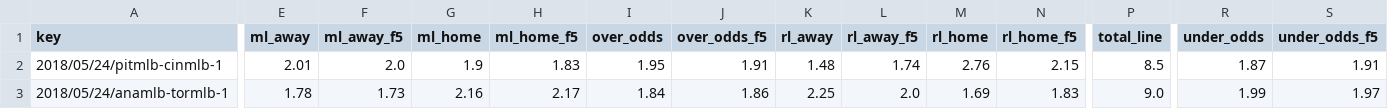
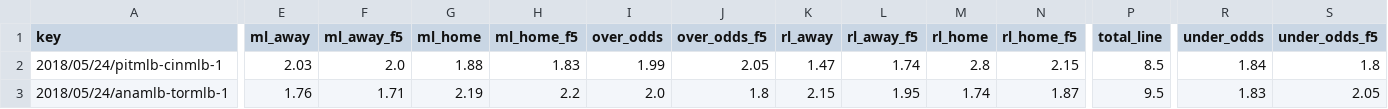
Before and after one commit to usbogie/mlb-daily-predictor, a CSV file: data/lines/today.csv, drawn as a sheet; only a part is shown, gaps mark what is left out; the diff covers the shown part only; the diff names each change by its address in the sheet, - before the commit and + after, or states it on an @@ line.

```diff
--- a/data/lines/today.csv
+++ b/data/lines/today.csv
-E2 (ml_away): 2.01
+E2 (ml_away): 2.03
-G2 (ml_home): 1.9
+G2 (ml_home): 1.88
-I2 (over_odds): 1.95
+I2 (over_odds): 1.99
-J2 (over_odds_f5): 1.91
+J2 (over_odds_f5): 2.05
-K2 (rl_away): 1.48
+K2 (rl_away): 1.47
-M2 (rl_home): 2.76
+M2 (rl_home): 2.8
-R2 (under_odds): 1.87
+R2 (under_odds): 1.84
-S2 (under_odds_f5): 1.91
+S2 (under_odds_f5): 1.8
-E3 (ml_away): 1.78
+E3 (ml_away): 1.76
-F3 (ml_away_f5): 1.73
+F3 (ml_away_f5): 1.71
-G3 (ml_home): 2.16
+G3 (ml_home): 2.19
-H3 (ml_home_f5): 2.17
+H3 (ml_home_f5): 2.2
-I3 (over_odds): 1.84
+I3 (over_odds): 2.0
-J3 (over_odds_f5): 1.86
+J3 (over_odds_f5): 1.8
-K3 (rl_away): 2.25
+K3 (rl_away): 2.15
-L3 (rl_away_f5): 2.0
+L3 (rl_away_f5): 1.95
-M3 (rl_home): 1.69
+M3 (rl_home): 1.74
-N3 (rl_home_f5): 1.83
+N3 (rl_home_f5): 1.87
-P3 (total_line): 9.0
+P3 (total_line): 9.5
-R3 (under_odds): 1.99
+R3 (under_odds): 1.83
-S3 (under_odds_f5): 1.97
+S3 (under_odds_f5): 2.05
```
Also changed, not shown: 67 edited cells elsewhere in this file, data/lineups/today.csv, 4 other files.
